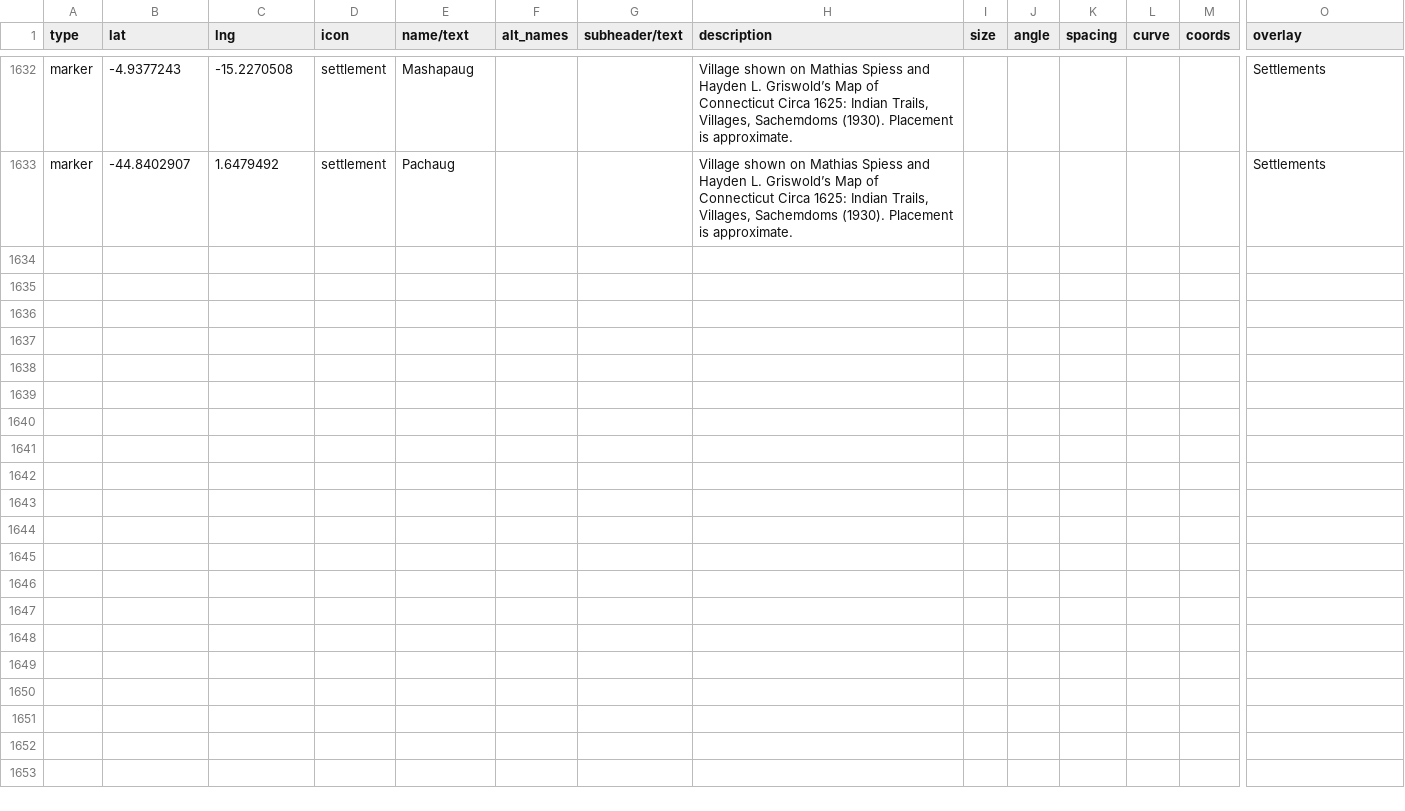
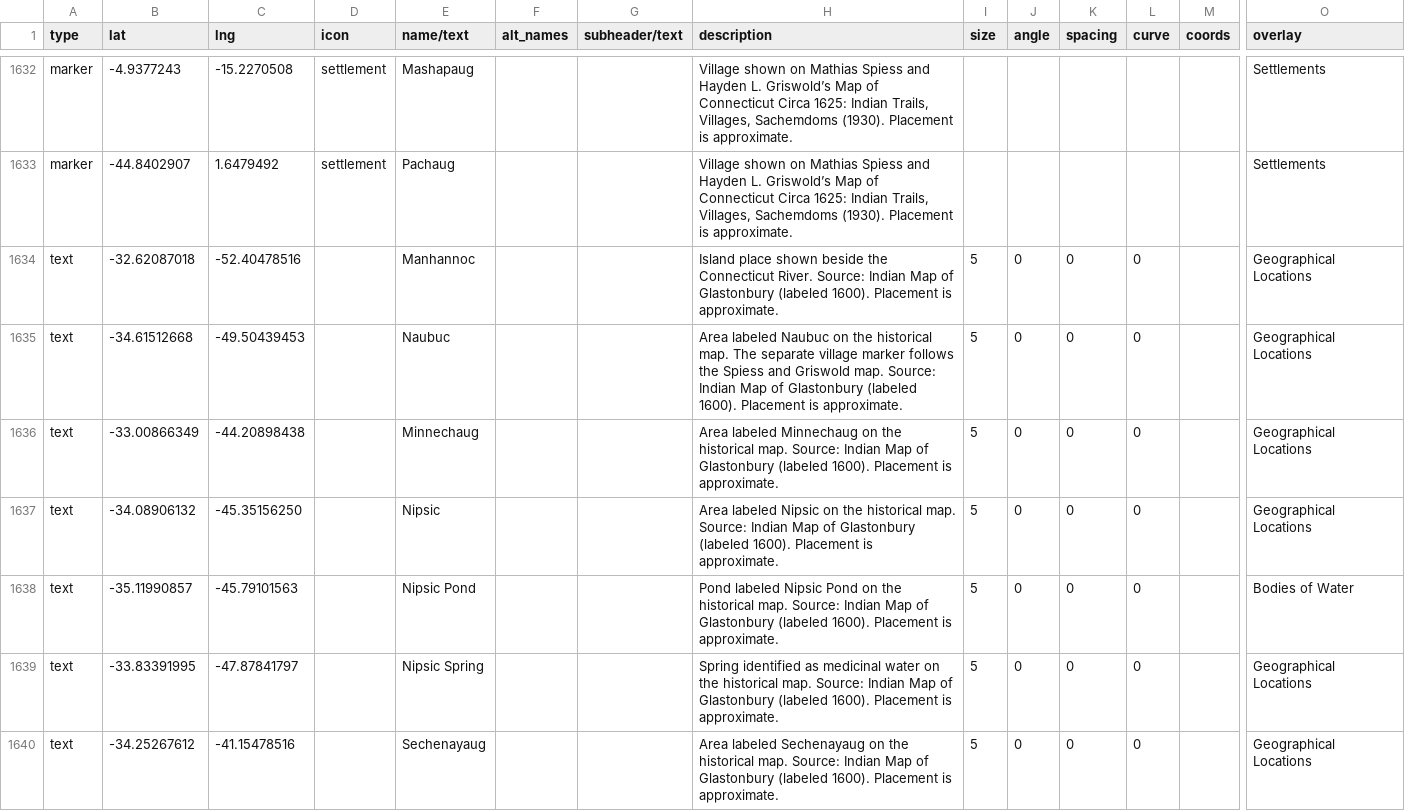
Before and after one commit to nativenewengland/map, a CSV file: data/features.csv, drawn as a sheet; only a part is shown, gaps mark what is left out; rows hold the shown columns only; the diff covers the shown part only; the diff names each change by its address in the sheet, - before the commit and + after, or states it on an @@ line.

```diff
--- a/data/features.csv
+++ b/data/features.csv
+row 1634: text | -32.62087018 | -52.40478516 |  | Manhannoc |  |  | Island place shown beside the Connecticut River. Source: Indian Map of Glastonbury (labeled 1600). Placement is approximate. | 5 | 0 | 0 | 0 |  | Geographical Locations
+row 1635: text | -34.61512668 | -49.50439453 |  | Naubuc |  |  | Area labeled Naubuc on the historical map. The separate village marker follows the Spiess and Griswold map. Source: Indian Map of Glastonbury (labeled 1600). Placement is approximate. | 5 | 0 | 0 | 0 |  | Geographical Locations
+row 1636: text | -33.00866349 | -44.20898438 |  | Minnechaug |  |  | Area labeled Minnechaug on the historical map. Source: Indian Map of Glastonbury (labeled 1600). Placement is approximate. | 5 | 0 | 0 | 0 |  | Geographical Locations
+row 1637: text | -34.08906132 | -45.35156250 |  | Nipsic |  |  | Area labeled Nipsic on the historical map. Source: Indian Map of Glastonbury (labeled 1600). Placement is approximate. | 5 | 0 | 0 | 0 |  | Geographical Locations
+row 1638: text | -35.11990857 | -45.79101563 |  | Nipsic Pond |  |  | Pond labeled Nipsic Pond on the historical map. Source: Indian Map of Glastonbury (labeled 1600). Placement is approximate. | 5 | 0 | 0 | 0 |  | Bodies of Water
+row 1639: text | -33.83391995 | -47.87841797 |  | Nipsic Spring |  |  | Spring identified as medicinal water on the historical map. Source: Indian Map of Glastonbury (labeled 1600). Placement is approximate. | 5 | 0 | 0 | 0 |  | Geographical Locations
+row 1640: text | -34.25267612 | -41.15478516 |  | Sechenayaug |  |  | Area labeled Sechenayaug on the historical map. Source: Indian Map of Glastonbury (labeled 1600). Placement is approximate. | 5 | 0 | 0 | 0 |  | Geographical Locations
```
Also changed, not shown: 7 added rows elsewhere in this file.
